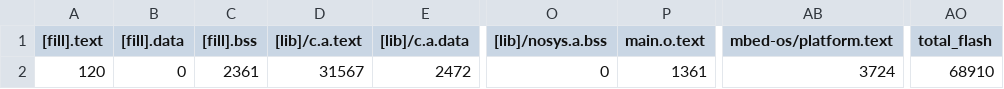
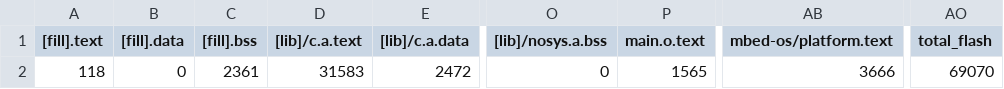
Before and after one commit to Victerose/mbed_midterm, a CSV file: bbcar/BUILD/K64F/GCC_ARM/bbcar_map.csv, drawn as a sheet; only a part is shown, gaps mark what is left out; the diff names each change by its address in the sheet, - before the commit and + after, or states it on an @@ line.

Commit message:
finish bbcar

```diff
--- a/bbcar/BUILD/K64F/GCC_ARM/bbcar_map.csv
+++ b/bbcar/BUILD/K64F/GCC_ARM/bbcar_map.csv
-A2 ([fill].text): 120
+A2 ([fill].text): 118
-D2 ([lib]/c.a.text): 31567
+D2 ([lib]/c.a.text): 31583
-P2 (main.o.text): 1361
+P2 (main.o.text): 1565
-AB2 (mbed-os/platform.text): 3724
+AB2 (mbed-os/platform.text): 3666
-AO2 (total_flash): 68910
+AO2 (total_flash): 69070
```
Also changed, not shown: 6 other files.
